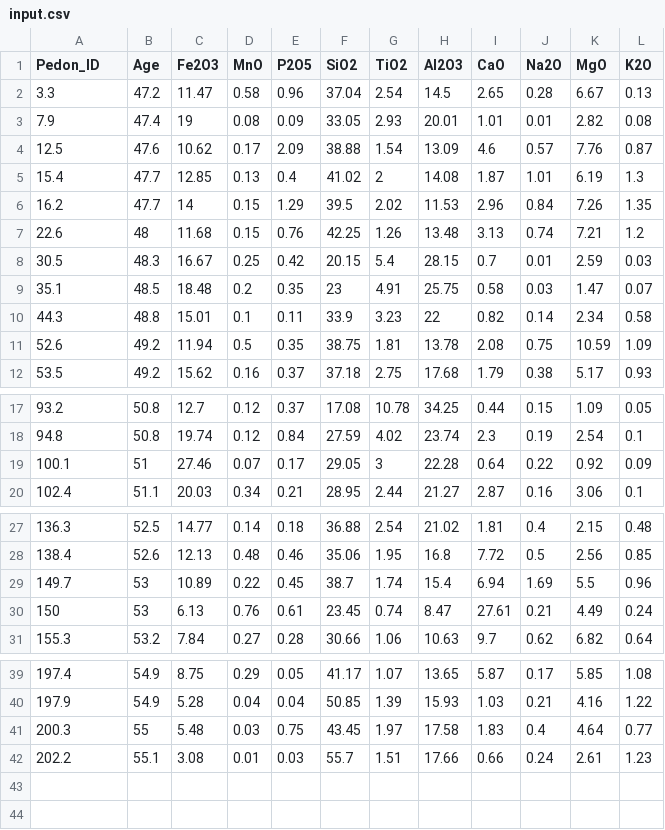
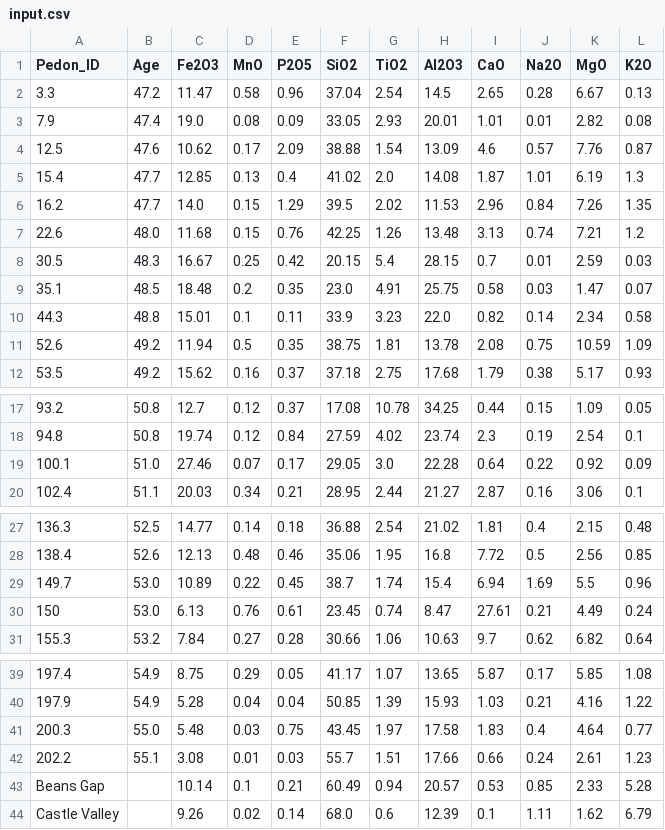
Before and after one commit to sailajapappala/XGB-PClim-Model, a CSV file: Python/data/input.csv, drawn as a sheet; only a part is shown, gaps mark what is left out.

```diff
--- a/Python/data/input.csv
+++ b/Python/data/input.csv
@@ -2,10 +2,10 @@ Pedon_ID,Age,Fe2O3,MnO,P2O5,SiO2,TiO2,Al2O3,CaO,Na2O,MgO,K2O
 3.3,47.2,11.47,0.58,0.96,37.04,2.54,14.5,2.65,0.28,6.67,0.13
-7.9,47.4,19,0.08,0.09,33.05,2.93,20.01,1.01,0.01,2.82,0.08
+7.9,47.4,19.0,0.08,0.09,33.05,2.93,20.01,1.01,0.01,2.82,0.08
 12.5,47.6,10.62,0.17,2.09,38.88,1.54,13.09,4.6,0.57,7.76,0.87
-15.4,47.7,12.85,0.13,0.4,41.02,2,14.08,1.87,1.01,6.19,1.3
-16.2,47.7,14,0.15,1.29,39.5,2.02,11.53,2.96,0.84,7.26,1.35
-22.6,48,11.68,0.15,0.76,42.25,1.26,13.48,3.13,0.74,7.21,1.2
+15.4,47.7,12.85,0.13,0.4,41.02,2.0,14.08,1.87,1.01,6.19,1.3
+16.2,47.7,14.0,0.15,1.29,39.5,2.02,11.53,2.96,0.84,7.26,1.35
+22.6,48.0,11.68,0.15,0.76,42.25,1.26,13.48,3.13,0.74,7.21,1.2
 30.5,48.3,16.67,0.25,0.42,20.15,5.4,28.15,0.7,0.01,2.59,0.03
-35.1,48.5,18.48,0.2,0.35,23,4.91,25.75,0.58,0.03,1.47,0.07
-44.3,48.8,15.01,0.1,0.11,33.9,3.23,22,0.82,0.14,2.34,0.58
+35.1,48.5,18.48,0.2,0.35,23.0,4.91,25.75,0.58,0.03,1.47,0.07
+44.3,48.8,15.01,0.1,0.11,33.9,3.23,22.0,0.82,0.14,2.34,0.58
 52.6,49.2,11.94,0.5,0.35,38.75,1.81,13.78,2.08,0.75,10.59,1.09
@@ -18,3 +18,3 @@ Pedon_ID,Age,Fe2O3,MnO,P2O5,SiO2,TiO2,Al2O3,CaO,Na2O,MgO,K2O
 94.8,50.8,19.74,0.12,0.84,27.59,4.02,23.74,2.3,0.19,2.54,0.1
-100.1,51,27.46,0.07,0.17,29.05,3,22.28,0.64,0.22,0.92,0.09
+100.1,51.0,27.46,0.07,0.17,29.05,3.0,22.28,0.64,0.22,0.92,0.09
 102.4,51.1,20.03,0.34,0.21,28.95,2.44,21.27,2.87,0.16,3.06,0.1
@@ -28,4 +28,4 @@ Pedon_ID,Age,Fe2O3,MnO,P2O5,SiO2,TiO2,Al2O3,CaO,Na2O,MgO,K2O
 138.4,52.6,12.13,0.48,0.46,35.06,1.95,16.8,7.72,0.5,2.56,0.85
-149.7,53,10.89,0.22,0.45,38.7,1.74,15.4,6.94,1.69,5.5,0.96
-150,53,6.13,0.76,0.61,23.45,0.74,8.47,27.61,0.21,4.49,0.24
+149.7,53.0,10.89,0.22,0.45,38.7,1.74,15.4,6.94,1.69,5.5,0.96
+150,53.0,6.13,0.76,0.61,23.45,0.74,8.47,27.61,0.21,4.49,0.24
 155.3,53.2,7.84,0.27,0.28,30.66,1.06,10.63,9.7,0.62,6.82,0.64
@@ -40,3 +40,5 @@ Pedon_ID,Age,Fe2O3,MnO,P2O5,SiO2,TiO2,Al2O3,CaO,Na2O,MgO,K2O
 197.9,54.9,5.28,0.04,0.04,50.85,1.39,15.93,1.03,0.21,4.16,1.22
-200.3,55,5.48,0.03,0.75,43.45,1.97,17.58,1.83,0.4,4.64,0.77
+200.3,55.0,5.48,0.03,0.75,43.45,1.97,17.58,1.83,0.4,4.64,0.77
 202.2,55.1,3.08,0.01,0.03,55.7,1.51,17.66,0.66,0.24,2.61,1.23
+Beans Gap,,10.14,0.1,0.21,60.49,0.94,20.57,0.53,0.85,2.33,5.28
+Castle Valley,,9.26,0.02,0.14,68.0,0.6,12.39,0.1,1.11,1.62,6.79
```
Also changed, not shown: R/data/input.csv, 5 other files.
